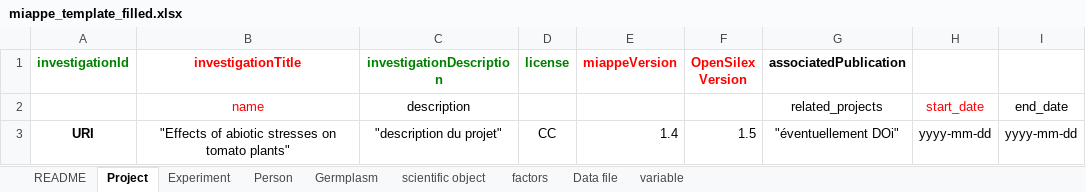
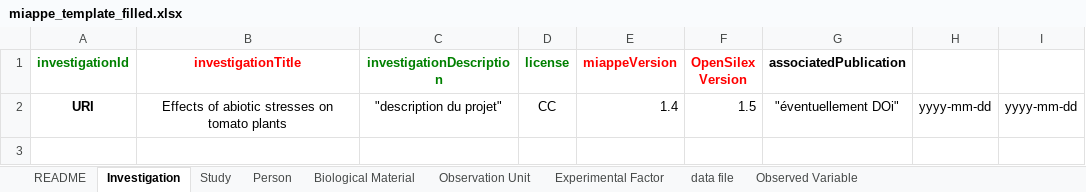
Before and after one commit to AnEdelweiss/SIMPLE, an Excel workbook: exp_database/test_JAQOS/output/miappe_template_filled.xlsx, sheet Investigation, drawn as a sheet; values as stored, in another font and other column widths than the file's, no borders; removed rows and columns are numbered as before the commit, all else as after; the diff names each change by its address in the sheet, - before the commit and + after, or states it on an @@ line.

```diff
--- a/exp_database/test_JAQOS/output/miappe_template_filled.xlsx (sheet Investigation)
+++ b/exp_database/test_JAQOS/output/miappe_template_filled.xlsx (sheet Investigation)
-sheet tab: Project
+sheet tab: Investigation
-sheet tab: Experiment
+sheet tab: Study
-sheet tab: Germplasm
+sheet tab: Biological Material
-sheet tab: scientific object
+sheet tab: Observation Unit
-sheet tab: factors
+sheet tab: Experimental Factor
-sheet tab: Data file
+sheet tab: data file
-sheet tab: variable
+sheet tab: Observed Variable
-row 2:  | name | description |  |  |  | related_projects | start_date | end_date
-B2 (investigationTitle): "Effects of abiotic stresses on tomato plants"
+B2 (investigationTitle): Effects of abiotic stresses on tomato plants
```
Also changed, not shown: sheet Observation Unit, sheet Study, sheet Biological Material, sheet Experimental Factor, sheet Person, exp_database/test_JAQOS/Miappe_Template.xlsx, exp_database/test_JAQOS/RGB1_Morpho_Manual.xlsx, 2 other files.
